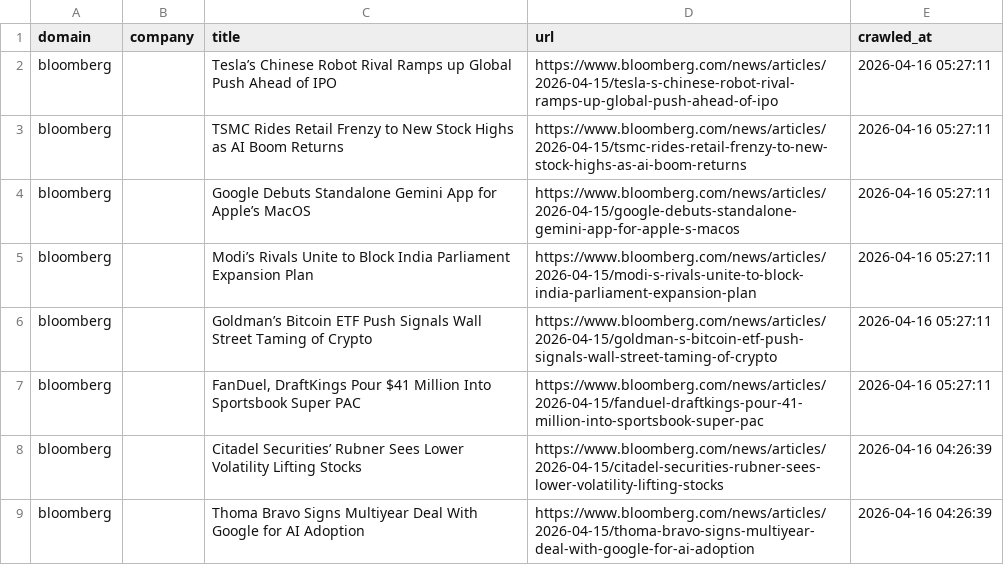
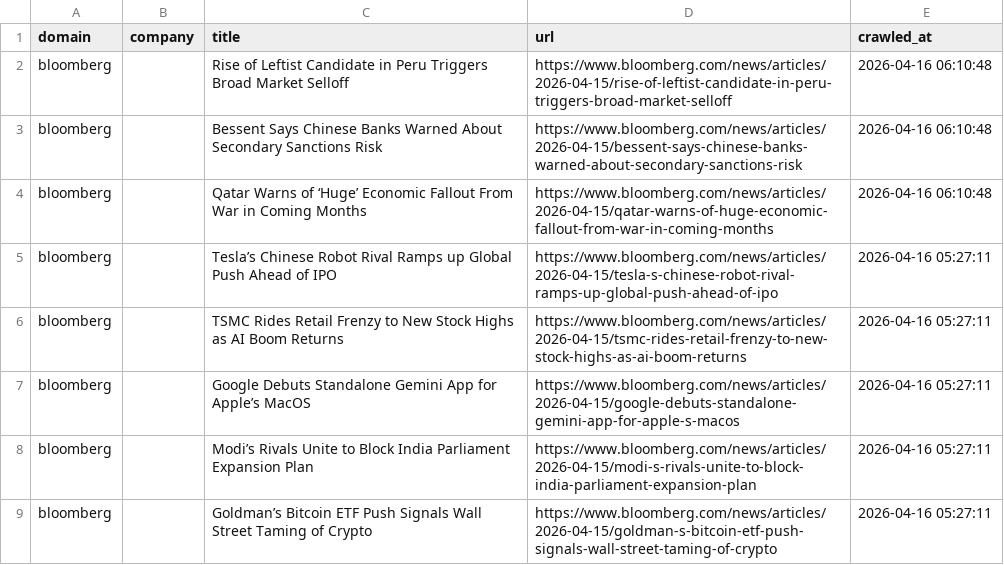
Before and after one commit to levelupup/news_crawler, a CSV file: data/bloomberg.csv, drawn as a sheet; only a part is shown; the shorter side is filled out with more unchanged rows.

```diff
--- a/data/bloomberg.csv
+++ b/data/bloomberg.csv
@@ -1,2 +1,5 @@
 domain,company,title,url,crawled_at
+bloomberg,,Rise of Leftist Candidate in Peru Triggers Broad Market Selloff,https://www.bloomberg.com/news/articles/2026-04-15/rise-of-leftist-candidate-in-peru-triggers-broad-market-selloff,2026-04-16 06:10:48
+bloomberg,,Bessent Says Chinese Banks Warned About Secondary Sanctions Risk,https://www.bloomberg.com/news/articles/2026-04-15/bessent-says-chinese-banks-warned-about-secondary-sanctions-risk,2026-04-16 06:10:48
+bloomberg,,Qatar Warns of ‘Huge’ Economic Fallout From War in Coming Months,https://www.bloomberg.com/news/articles/2026-04-15/qatar-warns-of-huge-economic-fallout-from-war-in-coming-months,2026-04-16 06:10:48
 bloomberg,,Tesla’s Chinese Robot Rival Ramps up Global Push Ahead of IPO,https://www.bloomberg.com/news/articles/2026-04-15/tesla-s-chinese-robot-rival-ramps-up-global-push-ahead-of-ipo,2026-04-16 05:27:11
```
Also changed, not shown: data/9to5mac.csv, data/einnews.csv, 9 other files.
